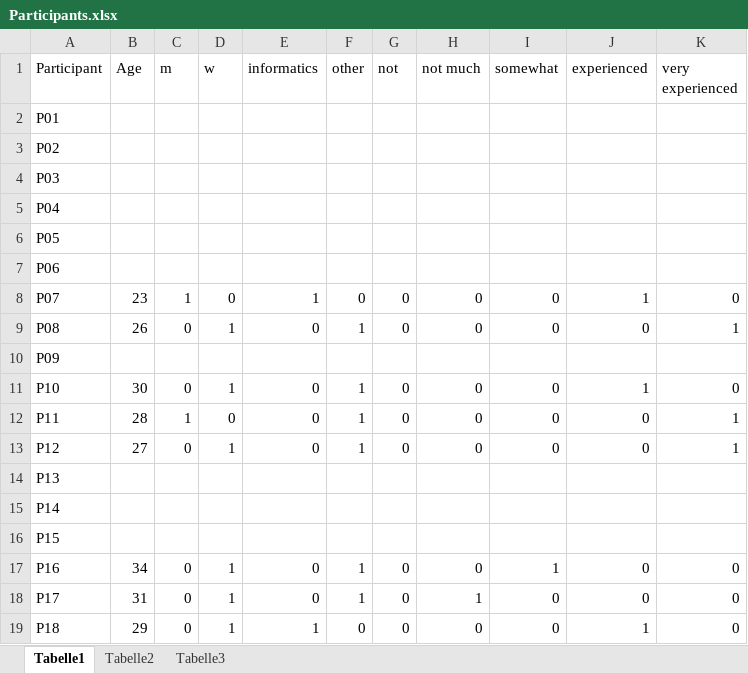
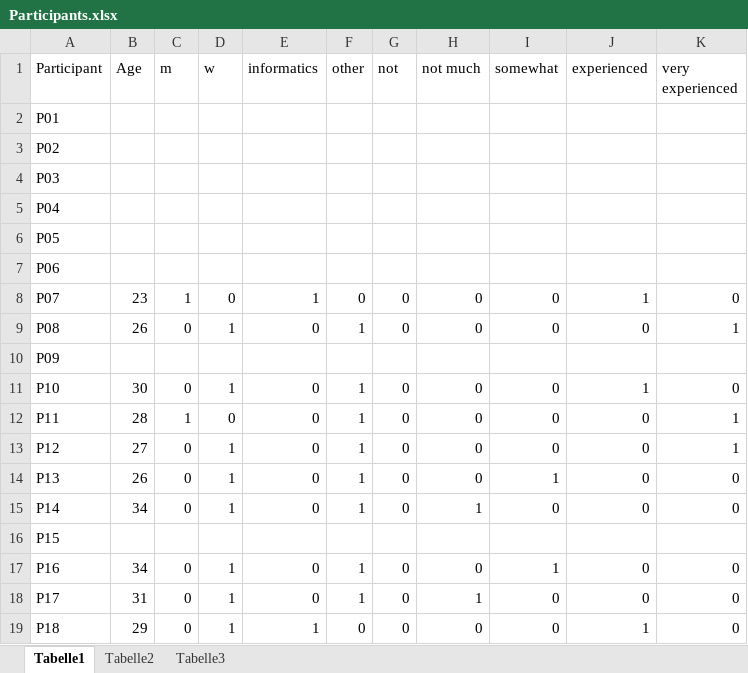
Before and after one commit to gujan6/RegressionByEye, an Excel workbook: Data/Questionnaire/Participants.xlsx, sheet Tabelle1, drawn as a sheet; values as stored, in another font and other column widths than the file's, no borders; the diff names each change by its address in the sheet, - before the commit and + after, or states it on an @@ line.

Commit message:
Added questionnaire info for participants 13 and 14

```diff
--- a/Data/Questionnaire/Participants.xlsx (sheet Tabelle1)
+++ b/Data/Questionnaire/Participants.xlsx (sheet Tabelle1)
-B14 (Age): (empty)
+B14 (Age): 26
-C14:C15 (m): (empty)
+C14:C15 (m): 0
-D14:D15 (w): (empty)
+D14:D15 (w): 1
-E14:E15 (informatics): (empty)
+E14:E15 (informatics): 0
-F14:F15 (other): (empty)
+F14:F15 (other): 1
-G14:G15 (not): (empty)
+G14:G15 (not): 0
-H14 (not much): (empty)
+H14 (not much): 0
-I14 (somewhat): (empty)
+I14 (somewhat): 1
-J14:J15 (experienced): (empty)
+J14:J15 (experienced): 0
-K14:K15 (very experienced): (empty)
+K14:K15 (very experienced): 0
-B15 (Age): (empty)
+B15 (Age): 34
-H15 (not much): (empty)
+H15 (not much): 1
-I15 (somewhat): (empty)
+I15 (somewhat): 0
```
